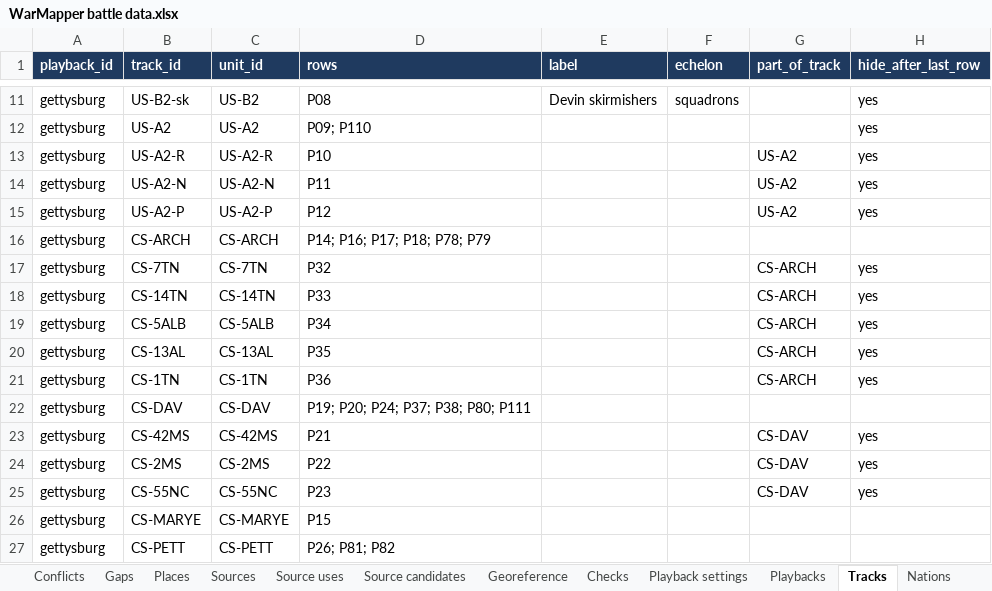
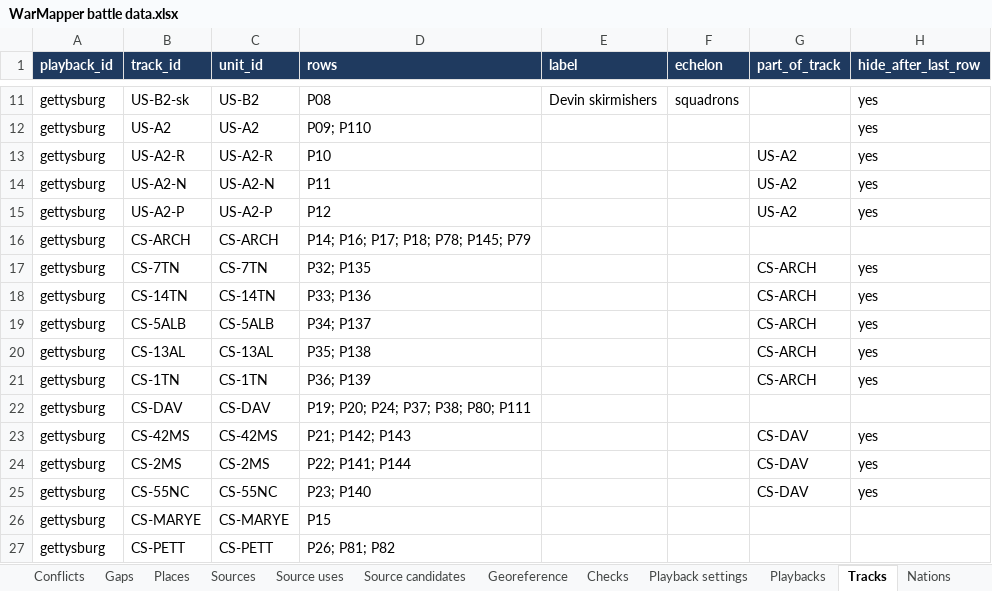
Before and after one commit to mgm9000/WarMapper, an Excel workbook: data/WarMapper battle data.xlsx, sheet Tracks, drawn as a sheet; only a part is shown, gaps mark what is left out; values as stored, in another font and other column widths than the file's, no borders; the diff names each change by its address in the sheet, - before the commit and + after, or states it on an @@ line.

```diff
--- a/data/WarMapper battle data.xlsx (sheet Tracks)
+++ b/data/WarMapper battle data.xlsx (sheet Tracks)
-D16 (rows): P14; P16; P17; P18; P78; P79
+D16 (rows): P14; P16; P17; P18; P78; P145; P79
-D17 (rows): P32
+D17 (rows): P32; P135
-D18 (rows): P33
+D18 (rows): P33; P136
-D19 (rows): P34
+D19 (rows): P34; P137
-D20 (rows): P35
+D20 (rows): P35; P138
-D21 (rows): P36
+D21 (rows): P36; P139
-D23 (rows): P21
+D23 (rows): P21; P142; P143
-D24 (rows): P22
+D24 (rows): P22; P141; P144
-D25 (rows): P23
+D25 (rows): P23; P140
```
Also changed, not shown: sheet Positions, 5 other files.
